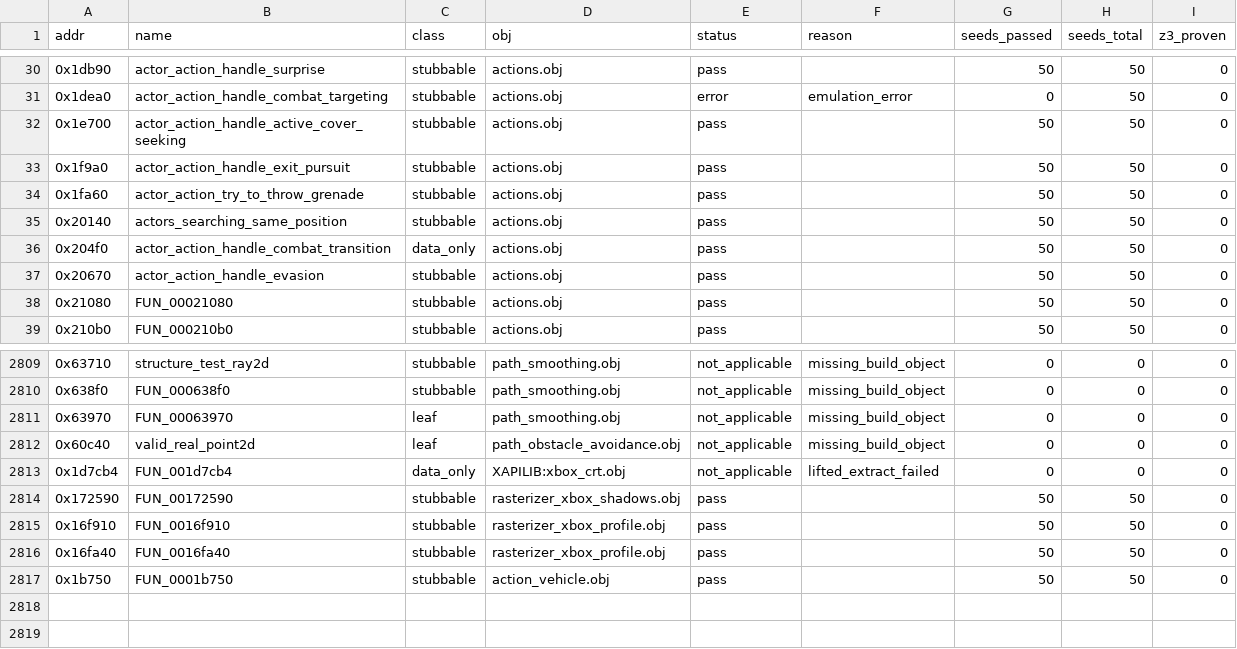
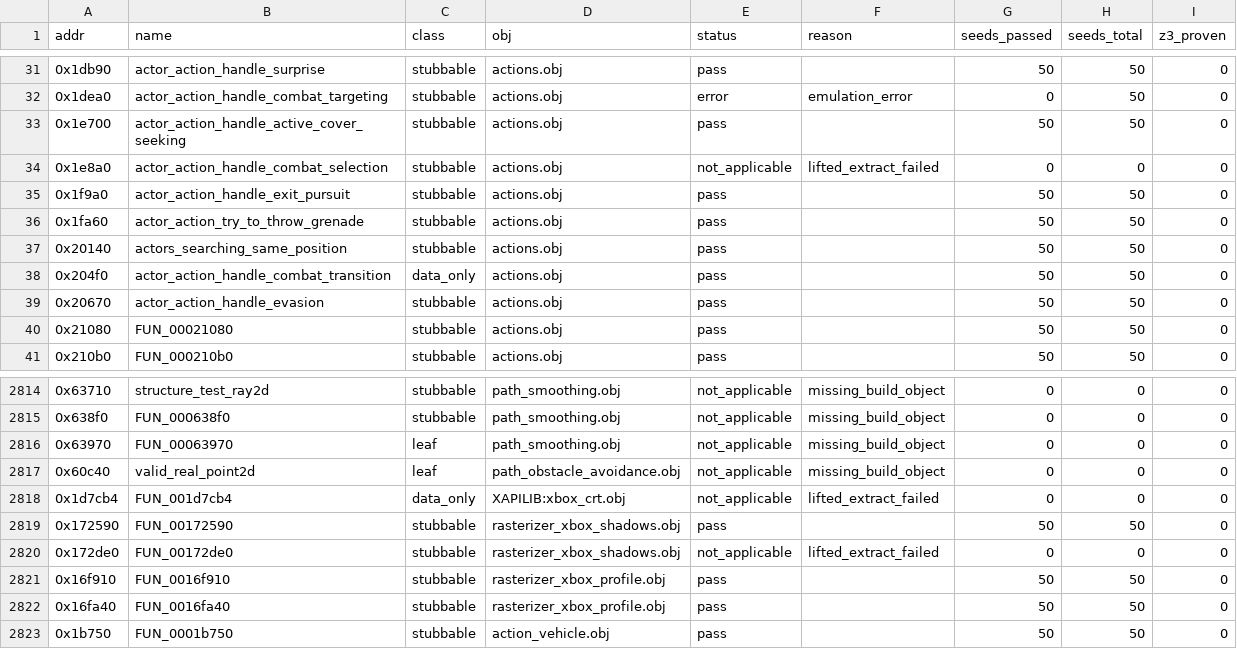
Before and after one commit to stianeklund/halo, a CSV file: artifacts/batch_verify/results.csv, drawn as a sheet; only a part is shown, gaps mark what is left out; the diff covers the shown part only; the diff names each change by its address in the sheet, - before the commit and + after, or states it on an @@ line.

```diff
--- a/artifacts/batch_verify/results.csv
+++ b/artifacts/batch_verify/results.csv
+row 34: 0x1e8a0 | actor_action_handle_combat_selection | stubbable | actions.obj | not_applicable | lifted_extract_failed | 0 | 0 | 0
+row 2820: 0x172de0 | FUN_00172de0 | stubbable | rasterizer_xbox_shadows.obj | not_applicable | lifted_extract_failed | 0 | 0 | 0
```
Also changed, not shown: 4 added rows and 12 edited cells elsewhere in this file, 2 other files.
